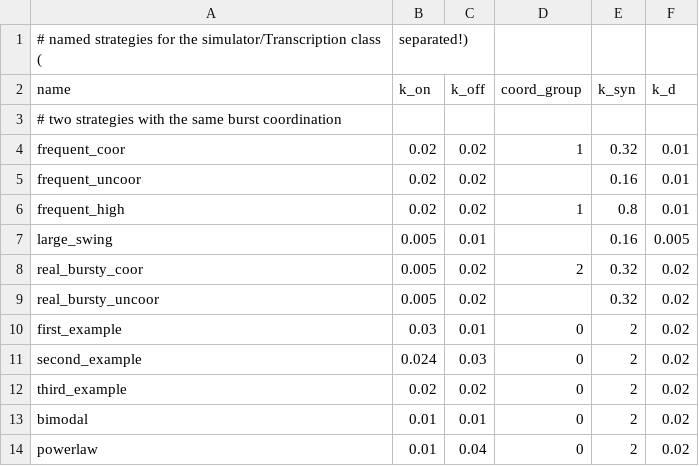
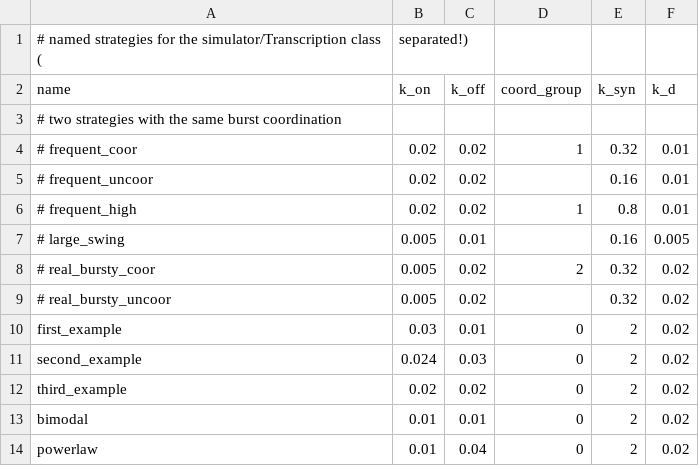
Before and after one commit to resharp/scBurstSim, a CSV file: data/strategies.csv, drawn as a sheet.

```diff
--- a/data/strategies.csv
+++ b/data/strategies.csv
@@ -3,8 +3,8 @@ name;k_on;k_off;coord_group;k_syn;k_d
 # two strategies with the same burst coordination
-frequent_coor;0.02;0.02;1;0.32;0.01
-frequent_uncoor;0.02;0.02;;0.16;0.01
-frequent_high;0.02;0.02;1;0.8;0.01
-large_swing;0.005;0.01;;0.16;0.005
-real_bursty_coor;0.005;0.02;2;0.32;0.02
-real_bursty_uncoor;0.005;0.02;;0.32;0.02
+# frequent_coor;0.02;0.02;1;0.32;0.01
+# frequent_uncoor;0.02;0.02;;0.16;0.01
+# frequent_high;0.02;0.02;1;0.8;0.01
+# large_swing;0.005;0.01;;0.16;0.005
+# real_bursty_coor;0.005;0.02;2;0.32;0.02
+# real_bursty_uncoor;0.005;0.02;;0.32;0.02
 first_example;0.03;0.01;0;2;0.02
```
Also changed, not shown: 3 other files.
